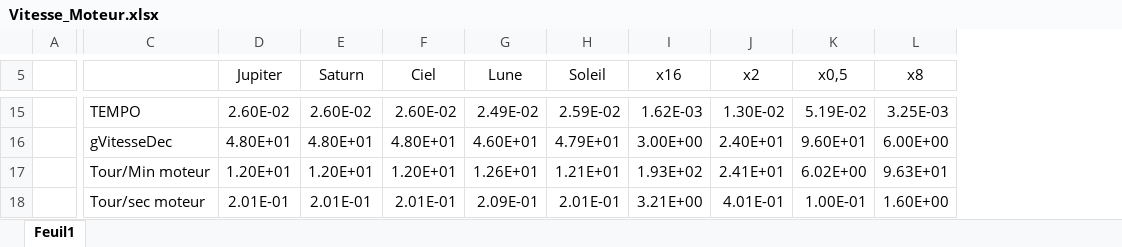
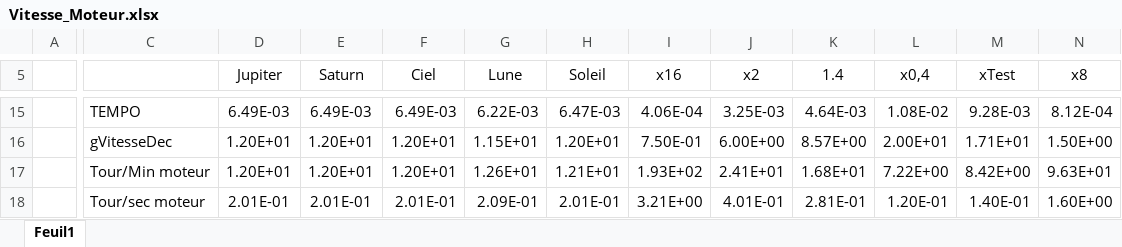
Before and after one commit to YugnatD/Astrophotography-Assistant, an Excel workbook: Master_Telescope/Vitesse_Moteur.xlsx, sheet Feuil1, drawn as a sheet; only a part is shown, gaps mark what is left out; values as stored, in another font and other column widths than the file's, no borders; removed rows and columns are numbered as before the commit, all else as after; the diff covers the shown part only; the diff names each change by its address in the sheet, - before the commit and + after, or states it on an @@ line.

```diff
--- a/Master_Telescope/Vitesse_Moteur.xlsx (sheet Feuil1)
+++ b/Master_Telescope/Vitesse_Moteur.xlsx (sheet Feuil1)
-column K (x0,5), rows 15-18: 5.19E-02 | 9.60E+01 | 6.02E+00 | 1.00E-01
+column K (1.4), rows 15-18: 4.64E-03 | 8.57E+00 | 1.68E+01 | 2.81E-01
+column L (x0,4), rows 15-18: 1.08E-02 | 2.00E+01 | 7.22E+00 | 1.20E-01
+column M (xTest), rows 15-18: 9.28E-03 | 1.71E+01 | 8.42E+00 | 1.40E-01
-D15 (Jupiter): 2.60E-02
+D15 (Jupiter): 6.49E-03
-E15 (Saturn): 2.60E-02
+E15 (Saturn): 6.49E-03
-F15 (Ciel): 2.60E-02
+F15 (Ciel): 6.49E-03
-G15 (Lune): 2.49E-02
+G15 (Lune): 6.22E-03
-H15 (Soleil): 2.59E-02
+H15 (Soleil): 6.47E-03
-I15 (x16): 1.62E-03
+I15 (x16): 4.06E-04
-J15 (x2): 1.30E-02
+J15 (x2): 3.25E-03
-N15 (x8): 3.25E-03
+N15 (x8): 8.12E-04
-D16 (Jupiter): 4.80E+01
+D16 (Jupiter): 1.20E+01
-E16 (Saturn): 4.80E+01
+E16 (Saturn): 1.20E+01
-F16 (Ciel): 4.80E+01
+F16 (Ciel): 1.20E+01
-G16 (Lune): 4.60E+01
+G16 (Lune): 1.15E+01
-H16 (Soleil): 4.79E+01
+H16 (Soleil): 1.20E+01
-I16 (x16): 3.00E+00
+I16 (x16): 7.50E-01
-J16 (x2): 2.40E+01
+J16 (x2): 6.00E+00
-N16 (x8): 6.00E+00
+N16 (x8): 1.50E+00
```
Also changed, not shown: 27 edited cells elsewhere in this sheet, formulas that keep their value, 48 other files.
